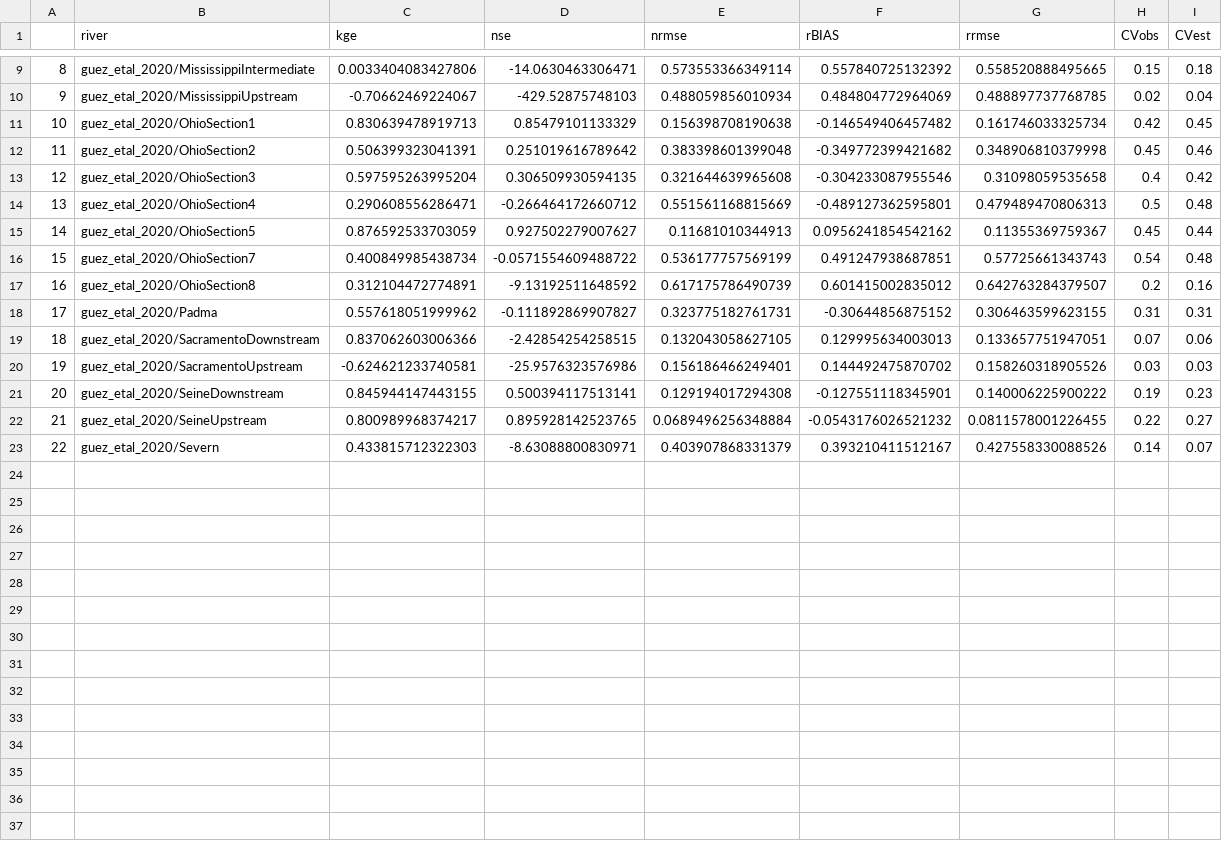
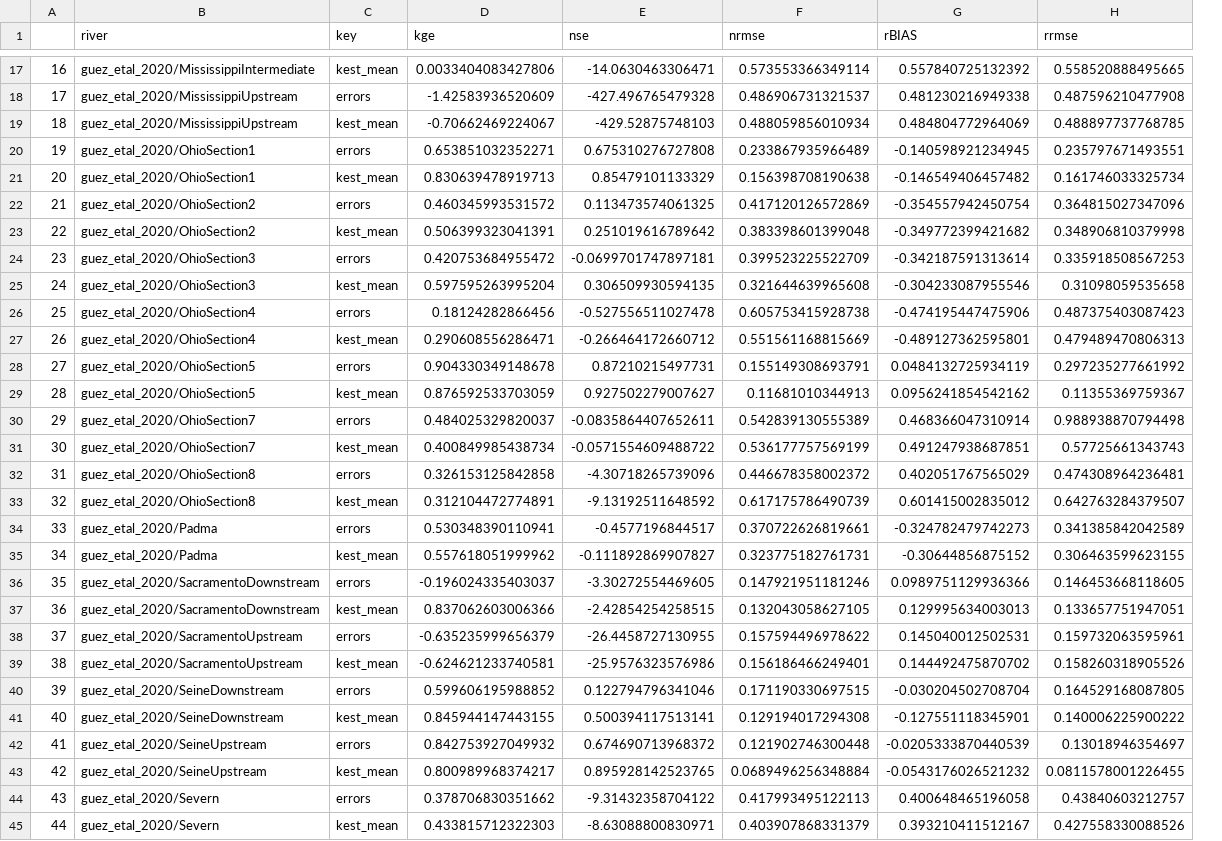
Before and after one commit to craigbrinkerhoff/RSK600, a CSV file: outputs/validation/results_by_riv.csv, drawn as a sheet; only a part is shown, gaps mark what is left out; removed rows and columns are numbered as before the commit, all else as after; the diff covers the shown part only; the diff names each change by its address in the sheet, - before the commit and + after, or states it on an @@ line.

```diff
--- a/outputs/validation/results_by_riv.csv
+++ b/outputs/validation/results_by_riv.csv
+column C (key), row 17: kest_mean; row 19: kest_mean; row 21: kest_mean; row 23: kest_mean; row 25: kest_mean; row 27: kest_mean; row 29: kest_mean; row 31: kest_mean; row 33: kest_mean; row 35: kest_mean; row 37: kest_mean; row 39: kest_mean; row 41: kest_mean; row 43: kest_mean; row 45: kest_mean
-column H (CVobs), rows 9-23: 0.15 | 0.02 | 0.42 | 0.45 | 0.4 | 0.5 | 0.45 | 0.54 | 0.2 | 0.31 | 0.07 | 0.03 | 0.19 | 0.22 | 0.14
-column I (CVest), rows 9-23: 0.18 | 0.04 | 0.45 | 0.46 | 0.42 | 0.48 | 0.44 | 0.48 | 0.16 | 0.31 | 0.06 | 0.03 | 0.23 | 0.27 | 0.07
@@ column A renumbered from row 3 down @@
+row 18: 17 | guez_etal_2020/MississippiUpstream | errors | -1.42583936520609 | -427.496765479328 | 0.486906731321537 | 0.481230216949338 | 0.487596210477908
+row 20: 19 | guez_etal_2020/OhioSection1 | errors | 0.653851032352271 | 0.675310276727808 | 0.233867935966489 | -0.140598921234945 | 0.235797671493551
+row 22: 21 | guez_etal_2020/OhioSection2 | errors | 0.460345993531572 | 0.113473574061325 | 0.417120126572869 | -0.354557942450754 | 0.364815027347096
+row 24: 23 | guez_etal_2020/OhioSection3 | errors | 0.420753684955472 | -0.0699701747897181 | 0.399523225522709 | -0.342187591313614 | 0.335918508567253
+row 26: 25 | guez_etal_2020/OhioSection4 | errors | 0.18124282866456 | -0.527556511027478 | 0.605753415928738 | -0.474195447475906 | 0.487375403087423
+row 28: 27 | guez_etal_2020/OhioSection5 | errors | 0.904330349148678 | 0.87210215497731 | 0.155149308693791 | 0.0484132725934119 | 0.297235277661992
+row 30: 29 | guez_etal_2020/OhioSection7 | errors | 0.484025329820037 | -0.0835864407652611 | 0.542839130555389 | 0.468366047310914 | 0.988938870794498
+row 32: 31 | guez_etal_2020/OhioSection8 | errors | 0.326153125842858 | -4.30718265739096 | 0.446678358002372 | 0.402051767565029 | 0.474308964236481
+row 34: 33 | guez_etal_2020/Padma | errors | 0.530348390110941 | -0.4577196844517 | 0.370722626819661 | -0.324782479742273 | 0.341385842042589
+row 36: 35 | guez_etal_2020/SacramentoDownstream | errors | -0.196024335403037 | -3.30272554469605 | 0.147921951181246 | 0.0989751129936366 | 0.146453668118605
+row 38: 37 | guez_etal_2020/SacramentoUpstream | errors | -0.635235999656379 | -26.4458727130955 | 0.157594496978622 | 0.145040012502531 | 0.159732063595961
+row 40: 39 | guez_etal_2020/SeineDownstream | errors | 0.599606195988852 | 0.122794796341046 | 0.171190330697515 | -0.030204502708704 | 0.164529168087805
+row 42: 41 | guez_etal_2020/SeineUpstream | errors | 0.842753927049932 | 0.674690713968372 | 0.121902746300448 | -0.0205333870440539 | 0.13018946354697
+row 44: 43 | guez_etal_2020/Severn | errors | 0.378706830351662 | -9.31432358704122 | 0.417993495122113 | 0.400648465196058 | 0.43840603212757
```
Also changed, not shown: 8 added rows elsewhere in this file, outputs/flux_implications/bulkFluxes.csv, outputs/flux_implications/fco2_stats_by_river.csv, 47 other files.
